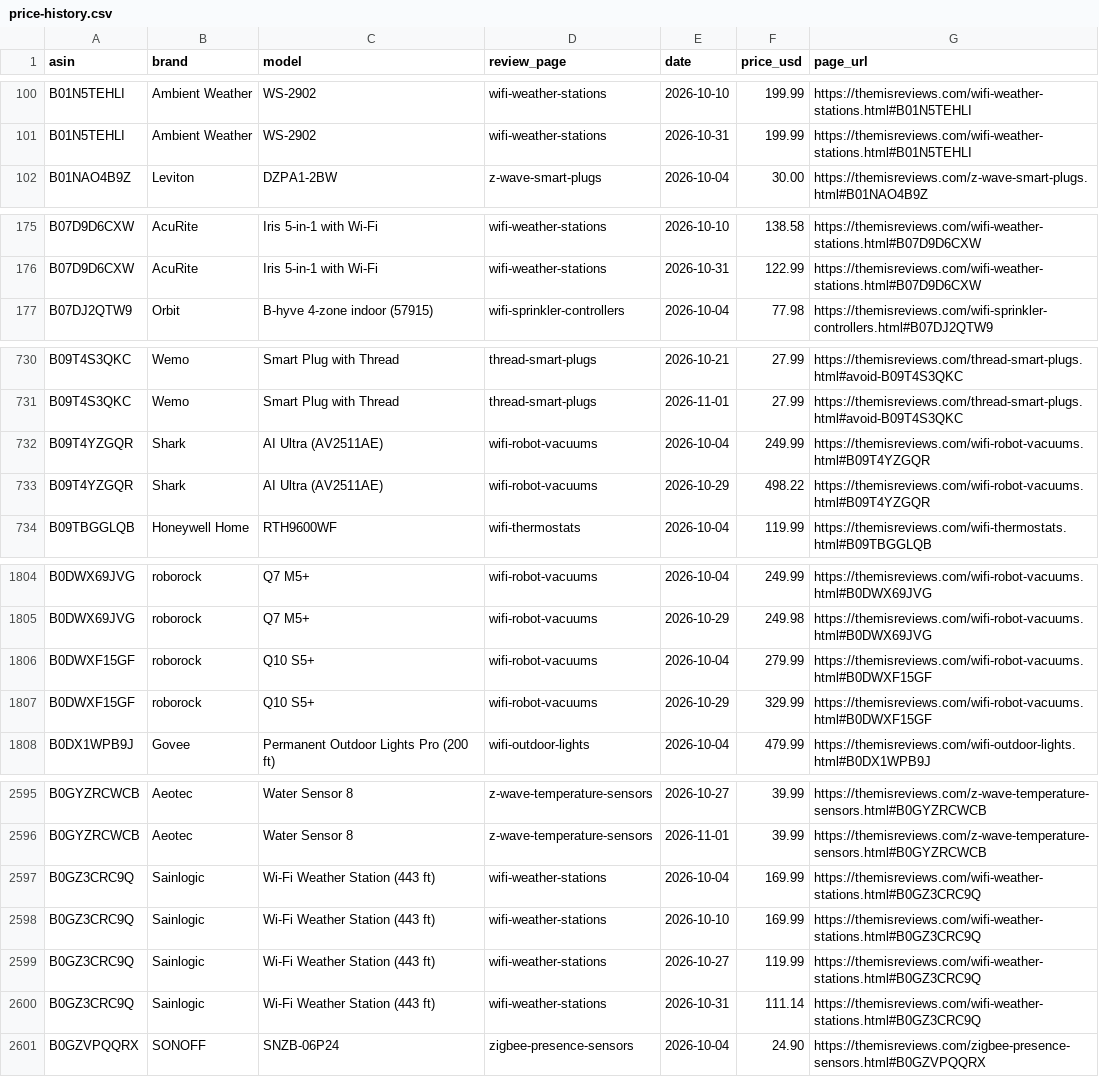
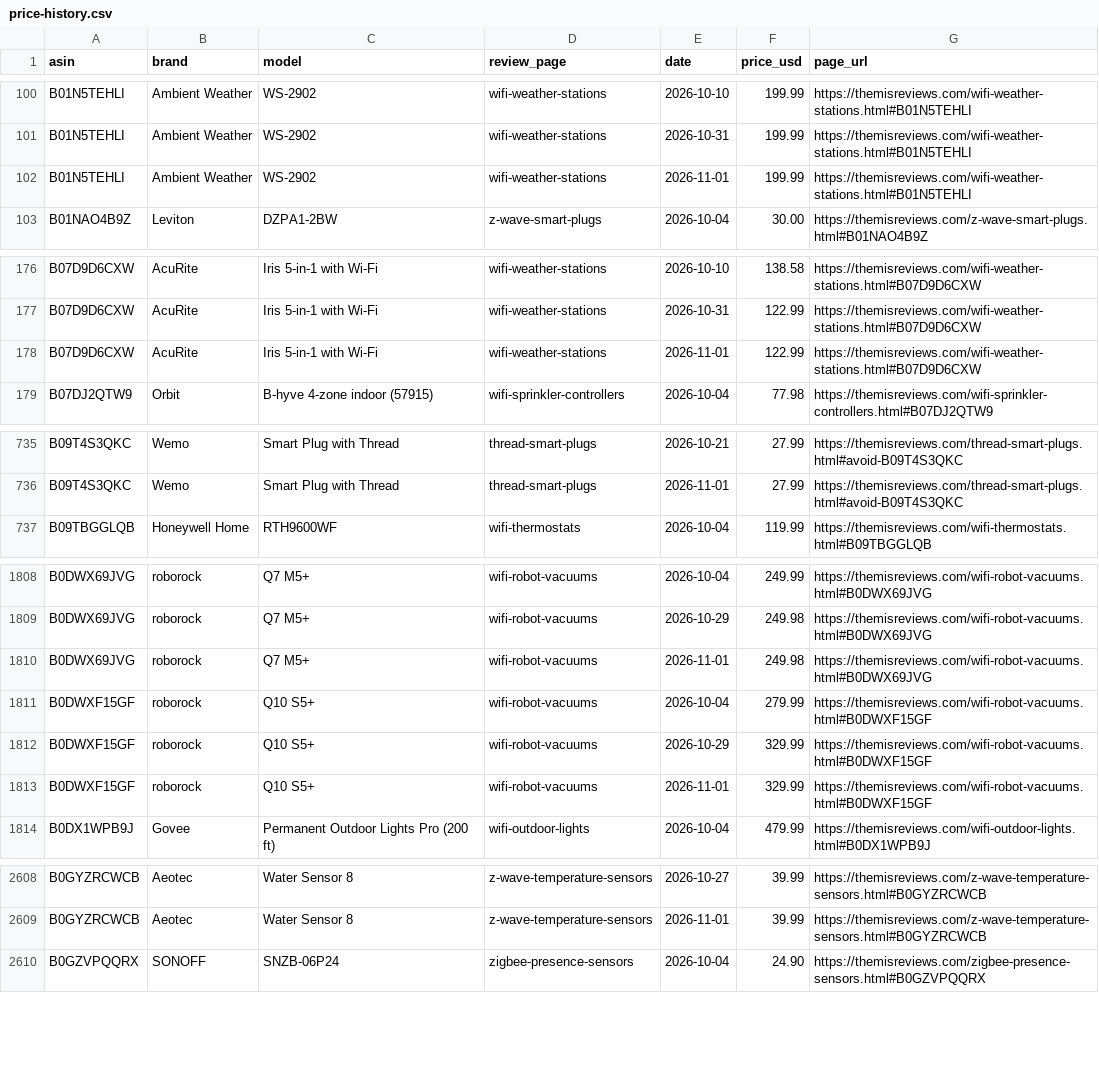
Before and after one commit to ajachierno/ThemisReviews, a CSV file: docs/price-history.csv, drawn as a sheet; only a part is shown, gaps mark what is left out; the diff covers the shown part only.

```diff
--- a/docs/price-history.csv
+++ b/docs/price-history.csv
@@ -101,2 +101,3 @@ B01N5TEHLI,Ambient Weather,WS-2902,wifi-weather-stations,2026-10-10,199.99,https
 B01N5TEHLI,Ambient Weather,WS-2902,wifi-weather-stations,2026-10-31,199.99,https://themisreviews.com/wifi-weather-stations.html#B01N5TEHLI
+B01N5TEHLI,Ambient Weather,WS-2902,wifi-weather-stations,2026-11-01,199.99,https://themisreviews.com/wifi-weather-stations.html#B01N5TEHLI
 B01NAO4B9Z,Leviton,DZPA1-2BW,z-wave-smart-plugs,2026-10-04,30.00,https://themisreviews.com/z-wave-smart-plugs.html#B01NAO4B9Z
@@ -176,2 +177,3 @@ B07D9D6CXW,AcuRite,Iris 5-in-1 with Wi-Fi,wifi-weather-stations,2026-10-10,138.5
 B07D9D6CXW,AcuRite,Iris 5-in-1 with Wi-Fi,wifi-weather-stations,2026-10-31,122.99,https://themisreviews.com/wifi-weather-stations.html#B07D9D6CXW
+B07D9D6CXW,AcuRite,Iris 5-in-1 with Wi-Fi,wifi-weather-stations,2026-11-01,122.99,https://themisreviews.com/wifi-weather-stations.html#B07D9D6CXW
 B07DJ2QTW9,Orbit,B-hyve 4-zone indoor (57915),wifi-sprinkler-controllers,2026-10-04,77.98,https://themisreviews.com/wifi-sprinkler-controllers.html#B07DJ2QTW9
@@ -731,4 +736,2 @@ B09T4S3QKC,Wemo,Smart Plug with Thread,thread-smart-plugs,2026-10-21,27.99,https
 B09T4S3QKC,Wemo,Smart Plug with Thread,thread-smart-plugs,2026-11-01,27.99,https://themisreviews.com/thread-smart-plugs.html#avoid-B09T4S3QKC
-B09T4YZGQR,Shark,AI Ultra (AV2511AE),wifi-robot-vacuums,2026-10-04,249.99,https://themisreviews.com/wifi-robot-vacuums.html#B09T4YZGQR
-B09T4YZGQR,Shark,AI Ultra (AV2511AE),wifi-robot-vacuums,2026-10-29,498.22,https://themisreviews.com/wifi-robot-vacuums.html#B09T4YZGQR
 B09TBGGLQB,Honeywell Home,RTH9600WF,wifi-thermostats,2026-10-04,119.99,https://themisreviews.com/wifi-thermostats.html#B09TBGGLQB
@@ -1805,4 +1809,6 @@ B0DWX69JVG,roborock,Q7 M5+,wifi-robot-vacuums,2026-10-04,249.99,https://themisre
 B0DWX69JVG,roborock,Q7 M5+,wifi-robot-vacuums,2026-10-29,249.98,https://themisreviews.com/wifi-robot-vacuums.html#B0DWX69JVG
+B0DWX69JVG,roborock,Q7 M5+,wifi-robot-vacuums,2026-11-01,249.98,https://themisreviews.com/wifi-robot-vacuums.html#B0DWX69JVG
 B0DWXF15GF,roborock,Q10 S5+,wifi-robot-vacuums,2026-10-04,279.99,https://themisreviews.com/wifi-robot-vacuums.html#B0DWXF15GF
 B0DWXF15GF,roborock,Q10 S5+,wifi-robot-vacuums,2026-10-29,329.99,https://themisreviews.com/wifi-robot-vacuums.html#B0DWXF15GF
+B0DWXF15GF,roborock,Q10 S5+,wifi-robot-vacuums,2026-11-01,329.99,https://themisreviews.com/wifi-robot-vacuums.html#B0DWXF15GF
 B0DX1WPB9J,Govee,Permanent Outdoor Lights Pro (200 ft),wifi-outdoor-lights,2026-10-04,479.99,https://themisreviews.com/wifi-outdoor-lights.html#B0DX1WPB9J
@@ -2596,6 +2609,2 @@ B0GYZRCWCB,Aeotec,Water Sensor 8,z-wave-temperature-sensors,2026-10-27,39.99,htt
 B0GYZRCWCB,Aeotec,Water Sensor 8,z-wave-temperature-sensors,2026-11-01,39.99,https://themisreviews.com/z-wave-temperature-sensors.html#B0GYZRCWCB
-B0GZ3CRC9Q,Sainlogic,Wi-Fi Weather Station (443 ft),wifi-weather-stations,2026-10-04,169.99,https://themisreviews.com/wifi-weather-stations.html#B0GZ3CRC9Q
-B0GZ3CRC9Q,Sainlogic,Wi-Fi Weather Station (443 ft),wifi-weather-stations,2026-10-10,169.99,https://themisreviews.com/wifi-weather-stations.html#B0GZ3CRC9Q
-B0GZ3CRC9Q,Sainlogic,Wi-Fi Weather Station (443 ft),wifi-weather-stations,2026-10-27,119.99,https://themisreviews.com/wifi-weather-stations.html#B0GZ3CRC9Q
-B0GZ3CRC9Q,Sainlogic,Wi-Fi Weather Station (443 ft),wifi-weather-stations,2026-10-31,111.14,https://themisreviews.com/wifi-weather-stations.html#B0GZ3CRC9Q
 B0GZVPQQRX,SONOFF,SNZB-06P24,zigbee-presence-sensors,2026-10-04,24.90,https://themisreviews.com/zigbee-presence-sensors.html#B0GZVPQQRX
```
Also changed, not shown: 12 added rows elsewhere in this file, 31 other files.
